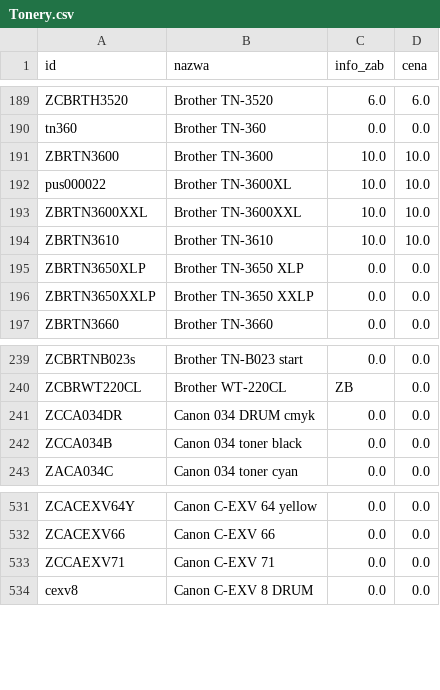
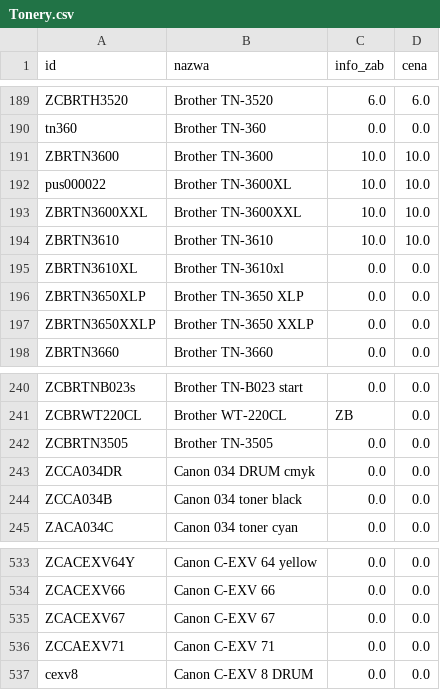
Before and after one commit to Max7476/bazaplikow, a CSV file: Tonery.csv, drawn as a sheet; only a part is shown, gaps mark what is left out; the diff names each change by its address in the sheet, - before the commit and + after, or states it on an @@ line.

```diff
--- a/Tonery.csv
+++ b/Tonery.csv
+row 195: ZBRTN3610XL | Brother TN-3610xl | 0.0 | 0.0
+row 242: ZCBRTN3505 | Brother TN-3505 | 0.0 | 0.0
+row 535: ZCACEXV67 | Canon C-EXV 67 | 0.0 | 0.0
```
Also changed, not shown: Tusze.csv.
